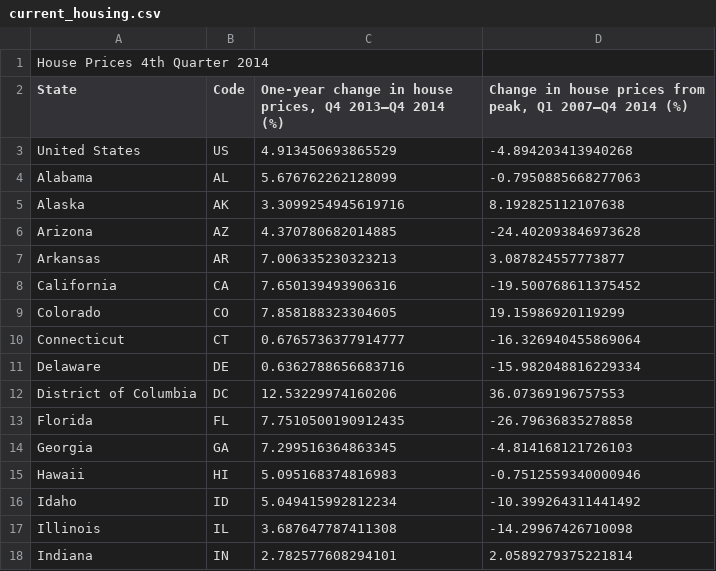
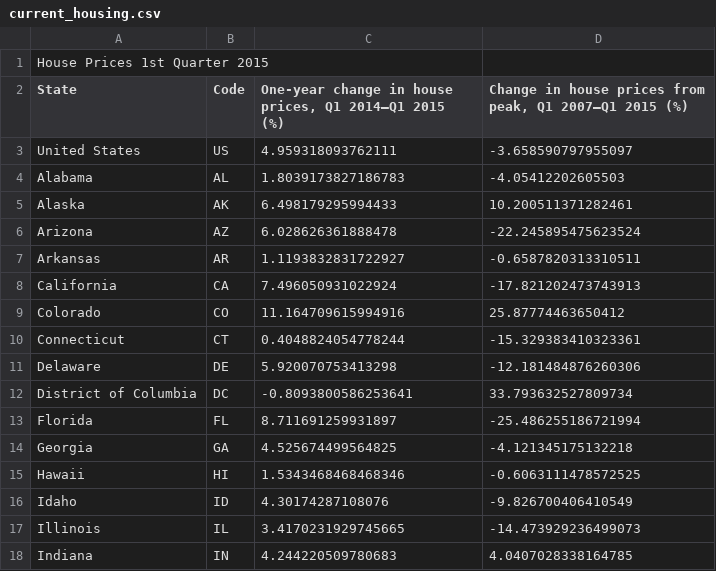
Before and after one commit to UrbanInstitute/state-economic-monitor, a CSV file: data/source/sheets/current_housing.csv, drawn as a sheet; only a part is shown; the diff covers the shown part only.

Commit message:
text changes to housing and the data added

```diff
--- a/data/source/sheets/current_housing.csv
+++ b/data/source/sheets/current_housing.csv
@@ -1,18 +1,18 @@
-House Prices 4th Quarter 2014,,,
-State,Code,"One-year change in house prices, Q4 2013–Q4 2014 (%)","Change in house prices from peak, Q1 2007–Q4 2014 (%)"
-United States,US,4.913450693865529,-4.894203413940268
-Alabama,AL,5.676762262128099,-0.7950885668277063
-Alaska,AK,3.3099254945619716,8.192825112107638
-Arizona,AZ,4.370780682014885,-24.402093846973628
-Arkansas,AR,7.006335230323213,3.087824557773877
-California,CA,7.650139493906316,-19.500768611375452
-Colorado,CO,7.858188323304605,19.15986920119299
-Connecticut,CT,0.6765736377914777,-16.326940455869064
-Delaware,DE,0.6362788656683716,-15.982048816229334
-District of Columbia,DC,12.53229974160206,36.07369196757553
-Florida,FL,7.7510500190912435,-26.79636835278858
-Georgia,GA,7.299516364863345,-4.814168121726103
-Hawaii,HI,5.095168374816983,-0.7512559340000946
-Idaho,ID,5.049415992812234,-10.399264311441492
-Illinois,IL,3.687647787411308,-14.29967426710098
-Indiana,IN,2.782577608294101,2.0589279375221814
+House Prices 1st Quarter 2015,,,
+State,Code,"One-year change in house prices, Q1 2014–Q1 2015 (%)","Change in house prices from peak, Q1 2007–Q1 2015 (%)"
+United States,US,4.959318093762111,-3.658590797955097
+Alabama,AL,1.8039173827186783,-4.05412202605503
+Alaska,AK,6.498179295994433,10.200511371282461
+Arizona,AZ,6.028626361888478,-22.245895475623524
+Arkansas,AR,1.1193832831722927,-0.6587820313310511
+California,CA,7.496050931022924,-17.821202473743913
+Colorado,CO,11.164709615994916,25.87774463650412
+Connecticut,CT,0.4048824054778244,-15.329383410323361
+Delaware,DE,5.920070753413298,-12.181484876260306
+District of Columbia,DC,-0.8093800586253641,33.793632527809734
+Florida,FL,8.711691259931897,-25.486255186721994
+Georgia,GA,4.525674499564825,-4.121345175132218
+Hawaii,HI,1.5343468468468346,-0.6063111478572525
+Idaho,ID,4.30174287108076,-9.826700406410549
+Illinois,IL,3.4170231929745665,-14.473929236499073
+Indiana,IN,4.244220509780683,4.0407028338164785
```
Also changed, not shown: 72 edited cells elsewhere in this file, 4 other files.
